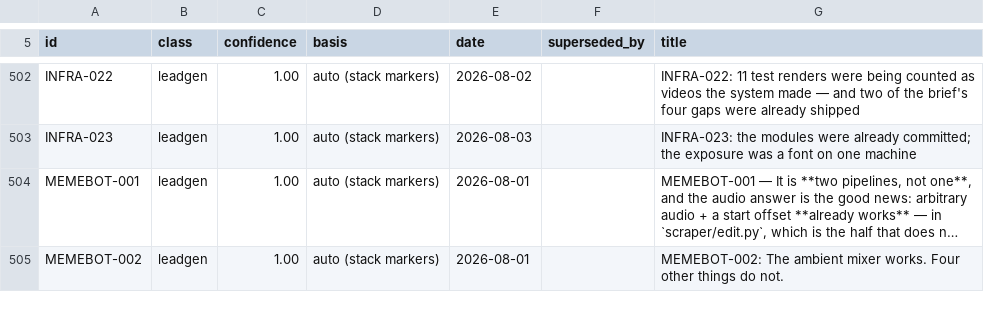
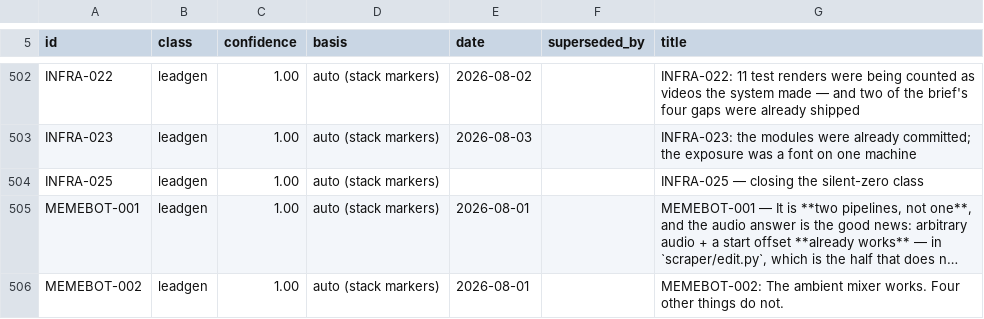
Before and after one commit to ilenader/clippershq-reports, a TSV file: MANIFEST.tsv, drawn as a sheet; only a part is shown, gaps mark what is left out; long unchanged cells end in …; the diff names each change by its address in the sheet, - before the commit and + after, or states it on an @@ line.

Commit message:
INFRA-025: closing the silent-zero class

```diff
--- a/MANIFEST.tsv
+++ b/MANIFEST.tsv
+row 504: INFRA-025 | leadgen | 1.00 | auto (stack markers) |  |  | INFRA-025 — closing the silent-zero class
```
Also changed, not shown: 1 other file.
